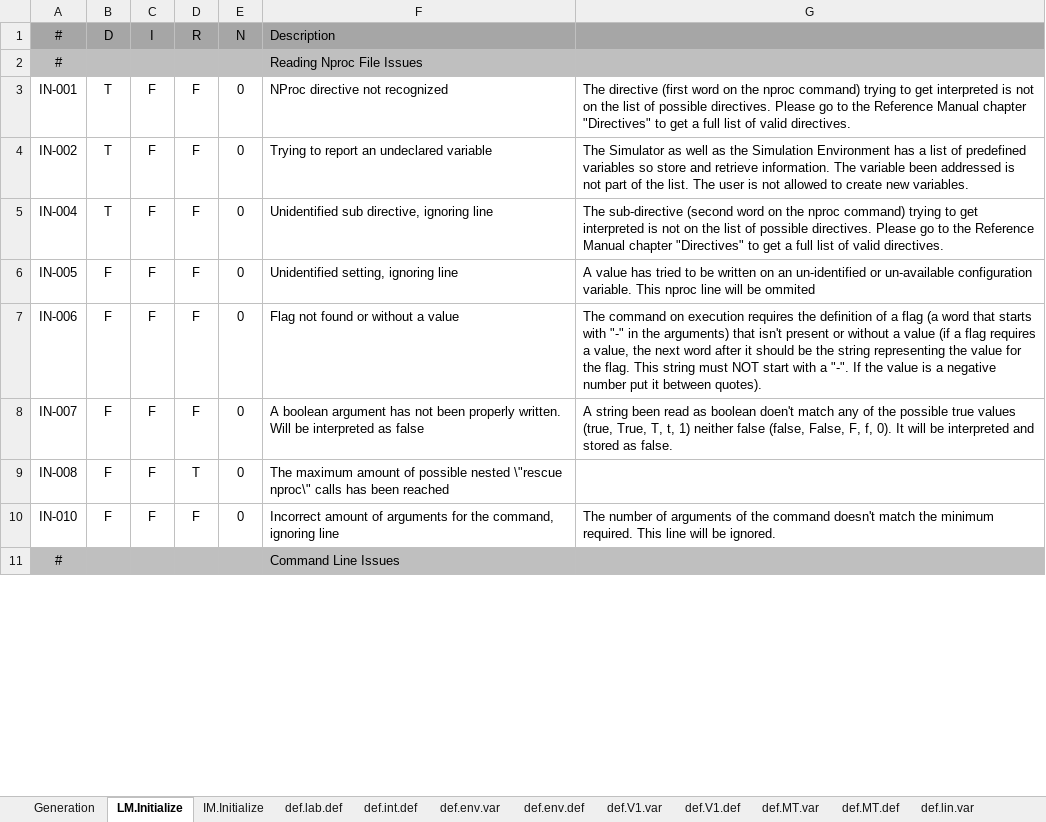
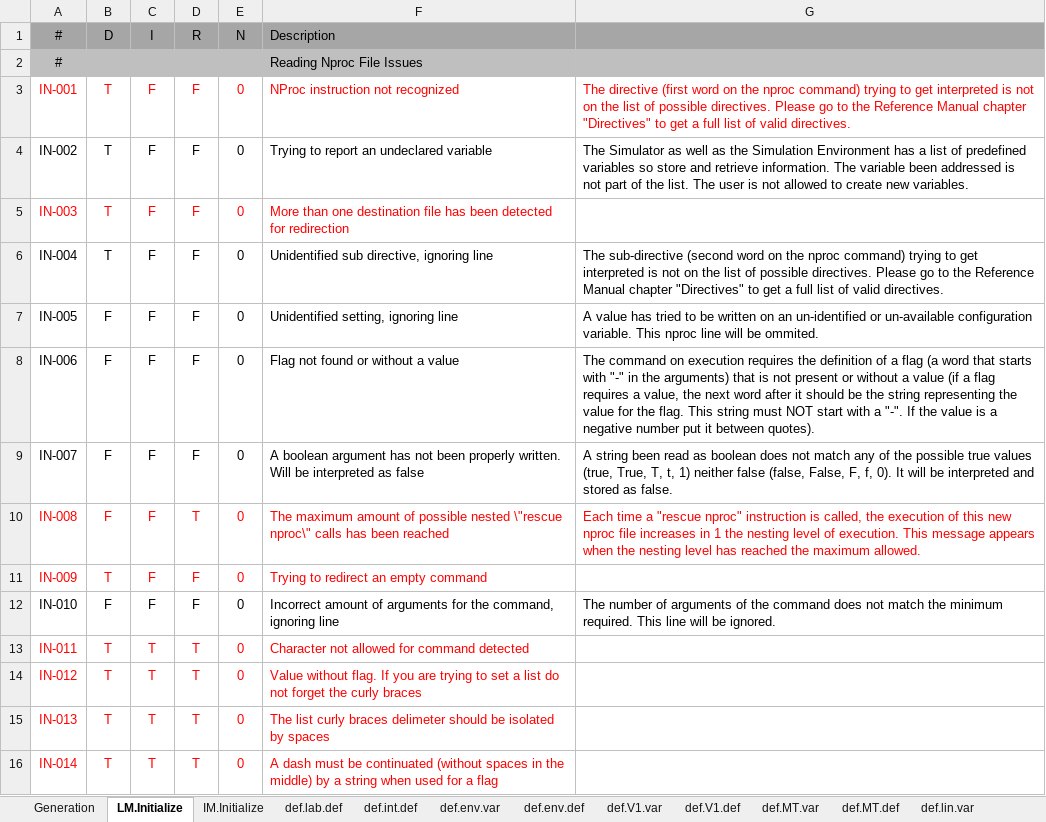
Before and after one commit to mjescobar/V1-MT, an Excel workbook: Neuronment_v1.0/Documentation/DocumentationManager.xlsm, sheet LM.Initialize, drawn as a sheet; only a part is shown; the shorter side is filled out with more unchanged rows; values as stored, in another font and other column widths than the file's, no borders; addresses are those after the commit; the diff covers the shown part only; the diff names each change by its address in the sheet, - before the commit and + after, or states it on an @@ line.

```diff
--- a/Neuronment_v1.0/Documentation/DocumentationManager.xlsm (sheet LM.Initialize)
+++ b/Neuronment_v1.0/Documentation/DocumentationManager.xlsm (sheet LM.Initialize)
-A3:G3 text colour: black
+A3:G3 text colour: #FF0000
-F3: NProc directive not recognized
+F3: NProc instruction not recognized
+row 5: IN-003 | T | F | F | 0 | More than one destination file has been detected for redirection
-G7: …will be ommited
+G7: …will be ommited.
-G8: …arguments) that isn't present or…
+G8: …arguments) that is not present or…
-G9: …as boolean doen't match any…
+G9: …as boolean does not match any…
-A10:F10 text colour: black
+A10:F10 text colour: #FF0000
-G10: (empty)
+G10: Each time a "rescue nproc" instruction is called, the execution of this new nproc file increases in 1 the nesting level of execution. This message appears when the nesting level has reached the maximum allowed.
+row 11: IN-009 | T | F | F | 0 | Trying to redirect an empty command
-G12: …the command doesn't match the…
+G12: …the command does not match the…
+row 13: IN-011 | T | T | T | 0 | Character not allowed for command detected
+row 14: IN-012 | T | T | T | 0 | Value without flag. If you are trying to set a list do not forget the curly braces
+row 15: IN-013 | T | T | T | 0 | The list curly braces delimeter should be isolated by spaces
+row 16: IN-014 | T | T | T | 0 | A dash must be continuated (without spaces in the middle) by a string when used for a flag
```
Also changed, not shown: 40 added rows, 54 edited cells and cell formats elsewhere in this sheet, sheet IM.Initialize, sheet def.env.def, sheet Generation, sheet def.int.def, sheet define.Initialize, sheet def.env.var, 1 more sheet, other sheet tabs, formulas that keep their value, 44 other files.
